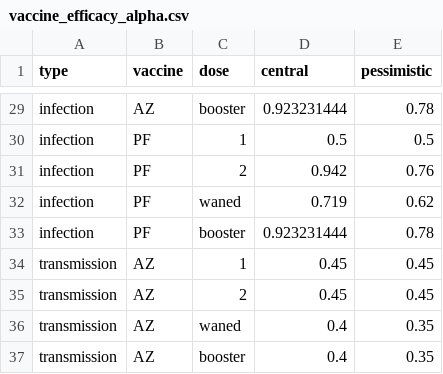
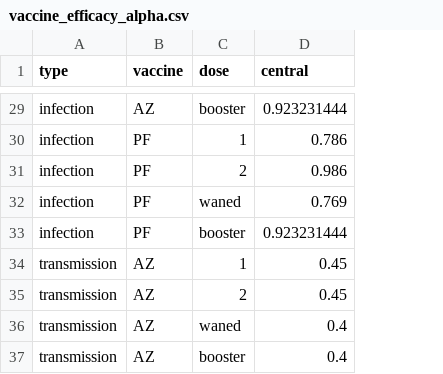
Before and after one commit to mrc-ide/sarscov2-vaccine-delay, a CSV file: src/vaccine_delay_simulation/vaccine_data/vaccine_efficacy_alpha.csv, drawn as a sheet; only a part is shown, gaps mark what is left out; the diff covers the shown part only; the diff names each change by its address in the sheet, - before the commit and + after, or states it on an @@ line.

```diff
--- a/src/vaccine_delay_simulation/vaccine_data/vaccine_efficacy_alpha.csv
+++ b/src/vaccine_delay_simulation/vaccine_data/vaccine_efficacy_alpha.csv
-column E (pessimistic), rows 29-37: 0.78 | 0.5 | 0.76 | 0.62 | 0.78 | 0.45 | 0.45 | 0.35 | 0.35
-D30 (central): 0.5
+D30 (central): 0.786
-D31 (central): 0.942
+D31 (central): 0.986
-D32 (central): 0.719
+D32 (central): 0.769
```
Also changed, not shown: 19 edited cells elsewhere in this file, src/vaccine_delay_simulation/vaccine_data/vaccine_efficacy_delta.csv, 10 other files.
